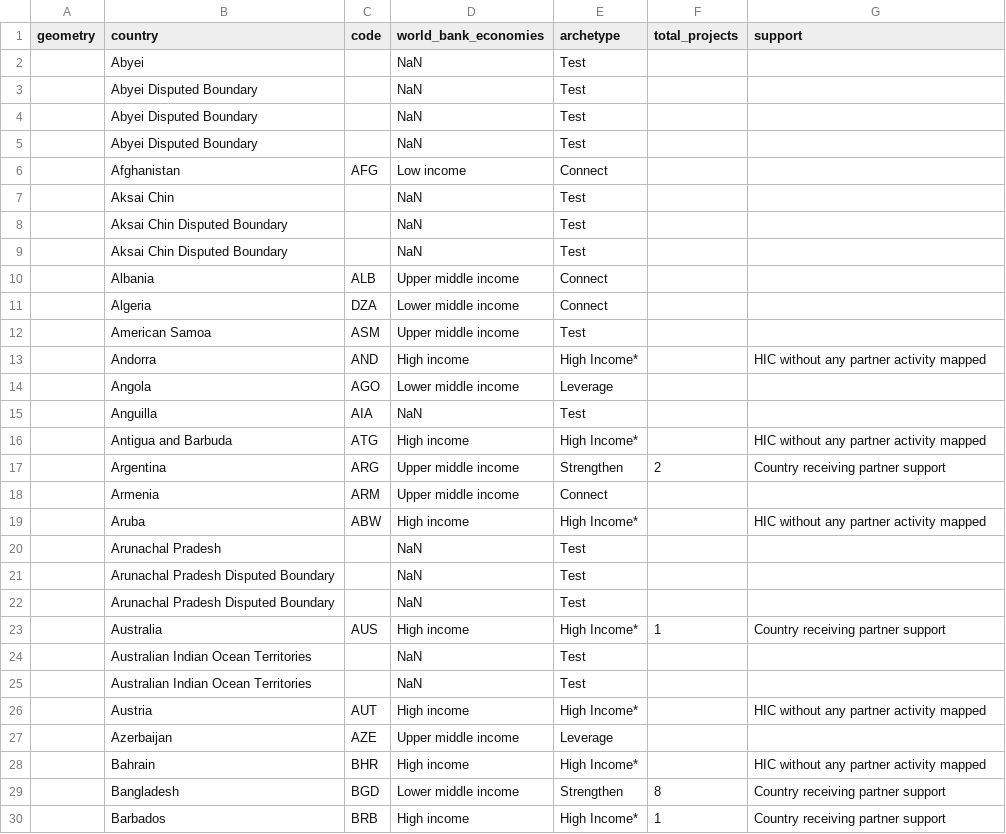
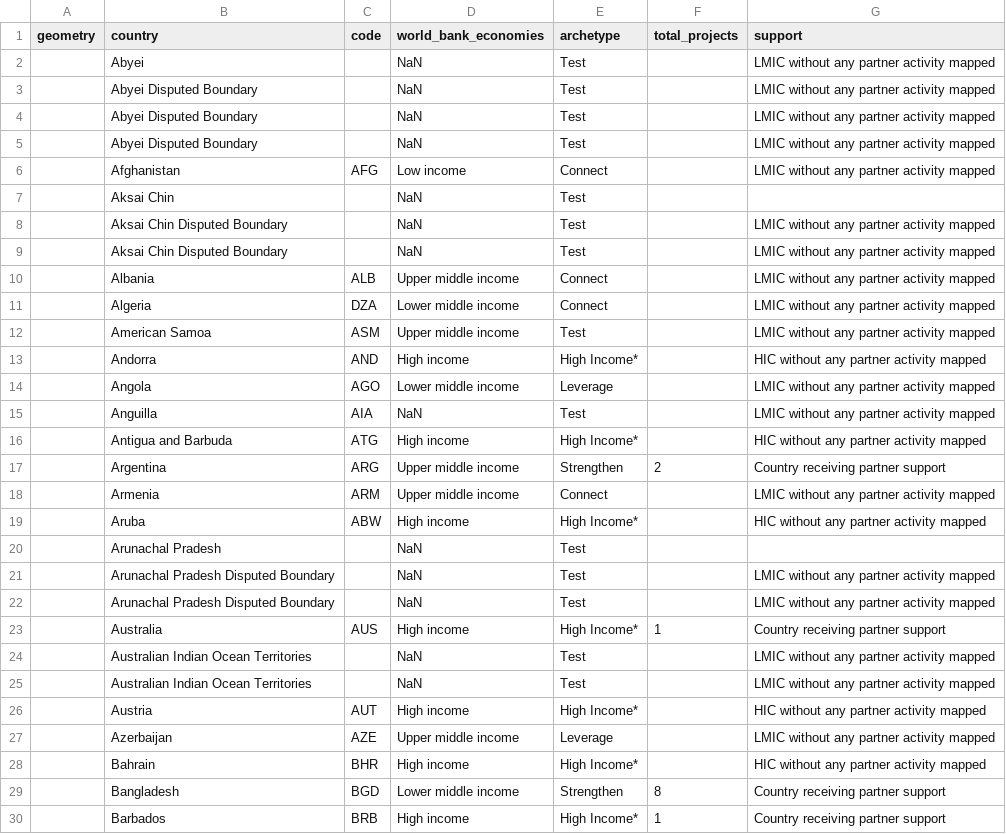
Before and after one commit to rockfound/ppi-flourish-charts, a CSV file: data/find_map_partner_activities_countries.csv, drawn as a sheet; only a part is shown; the diff covers the shown part only.

Commit message:
Pushed from Domino: https://domino.rockfound.org/u/npoland/gisaid-metadata/runs/6143f1ac5661b73b6ccbf108

```diff
--- a/data/find_map_partner_activities_countries.csv
+++ b/data/find_map_partner_activities_countries.csv
@@ -1,28 +1,28 @@
 "geometry","country","code","world_bank_economies","archetype","total_projects","support"
-,"Abyei","","NaN","Test",,
-,"Abyei Disputed Boundary","","NaN","Test",,
-,"Abyei Disputed Boundary","","NaN","Test",,
-,"Abyei Disputed Boundary","","NaN","Test",,
-,"Afghanistan","AFG","Low income","Connect",,
+,"Abyei","","NaN","Test",,"LMIC without any partner activity mapped"
+,"Abyei Disputed Boundary","","NaN","Test",,"LMIC without any partner activity mapped"
+,"Abyei Disputed Boundary","","NaN","Test",,"LMIC without any partner activity mapped"
+,"Abyei Disputed Boundary","","NaN","Test",,"LMIC without any partner activity mapped"
+,"Afghanistan","AFG","Low income","Connect",,"LMIC without any partner activity mapped"
 ,"Aksai Chin","","NaN","Test",,
-,"Aksai Chin Disputed Boundary","","NaN","Test",,
-,"Aksai Chin Disputed Boundary","","NaN","Test",,
-,"Albania","ALB","Upper middle income","Connect",,
-,"Algeria","DZA","Lower middle income","Connect",,
-,"American Samoa","ASM","Upper middle income","Test",,
+,"Aksai Chin Disputed Boundary","","NaN","Test",,"LMIC without any partner activity mapped"
+,"Aksai Chin Disputed Boundary","","NaN","Test",,"LMIC without any partner activity mapped"
+,"Albania","ALB","Upper middle income","Connect",,"LMIC without any partner activity mapped"
+,"Algeria","DZA","Lower middle income","Connect",,"LMIC without any partner activity mapped"
+,"American Samoa","ASM","Upper middle income","Test",,"LMIC without any partner activity mapped"
 ,"Andorra","AND","High income","High Income*",,"HIC without any partner activity mapped"
-,"Angola","AGO","Lower middle income","Leverage",,
-,"Anguilla","AIA","NaN","Test",,
+,"Angola","AGO","Lower middle income","Leverage",,"LMIC without any partner activity mapped"
+,"Anguilla","AIA","NaN","Test",,"LMIC without any partner activity mapped"
 ,"Antigua and Barbuda","ATG","High income","High Income*",,"HIC without any partner activity mapped"
 ,"Argentina","ARG","Upper middle income","Strengthen",2,"Country receiving partner support"
-,"Armenia","ARM","Upper middle income","Connect",,
+,"Armenia","ARM","Upper middle income","Connect",,"LMIC without any partner activity mapped"
 ,"Aruba","ABW","High income","High Income*",,"HIC without any partner activity mapped"
 ,"Arunachal Pradesh","","NaN","Test",,
-,"Arunachal Pradesh Disputed Boundary","","NaN","Test",,
-,"Arunachal Pradesh Disputed Boundary","","NaN","Test",,
+,"Arunachal Pradesh Disputed Boundary","","NaN","Test",,"LMIC without any partner activity mapped"
+,"Arunachal Pradesh Disputed Boundary","","NaN","Test",,"LMIC without any partner activity mapped"
 ,"Australia","AUS","High income","High Income*",1,"Country receiving partner support"
-,"Australian Indian Ocean Territories","","NaN","Test",,
-,"Australian Indian Ocean Territories","","NaN","Test",,
+,"Australian Indian Ocean Territories","","NaN","Test",,"LMIC without any partner activity mapped"
+,"Australian Indian Ocean Territories","","NaN","Test",,"LMIC without any partner activity mapped"
 ,"Austria","AUT","High income","High Income*",,"HIC without any partner activity mapped"
-,"Azerbaijan","AZE","Upper middle income","Leverage",,
+,"Azerbaijan","AZE","Upper middle income","Leverage",,"LMIC without any partner activity mapped"
 ,"Bahrain","BHR","High income","High Income*",,"HIC without any partner activity mapped"
```
Also changed, not shown: 112 edited cells elsewhere in this file.
